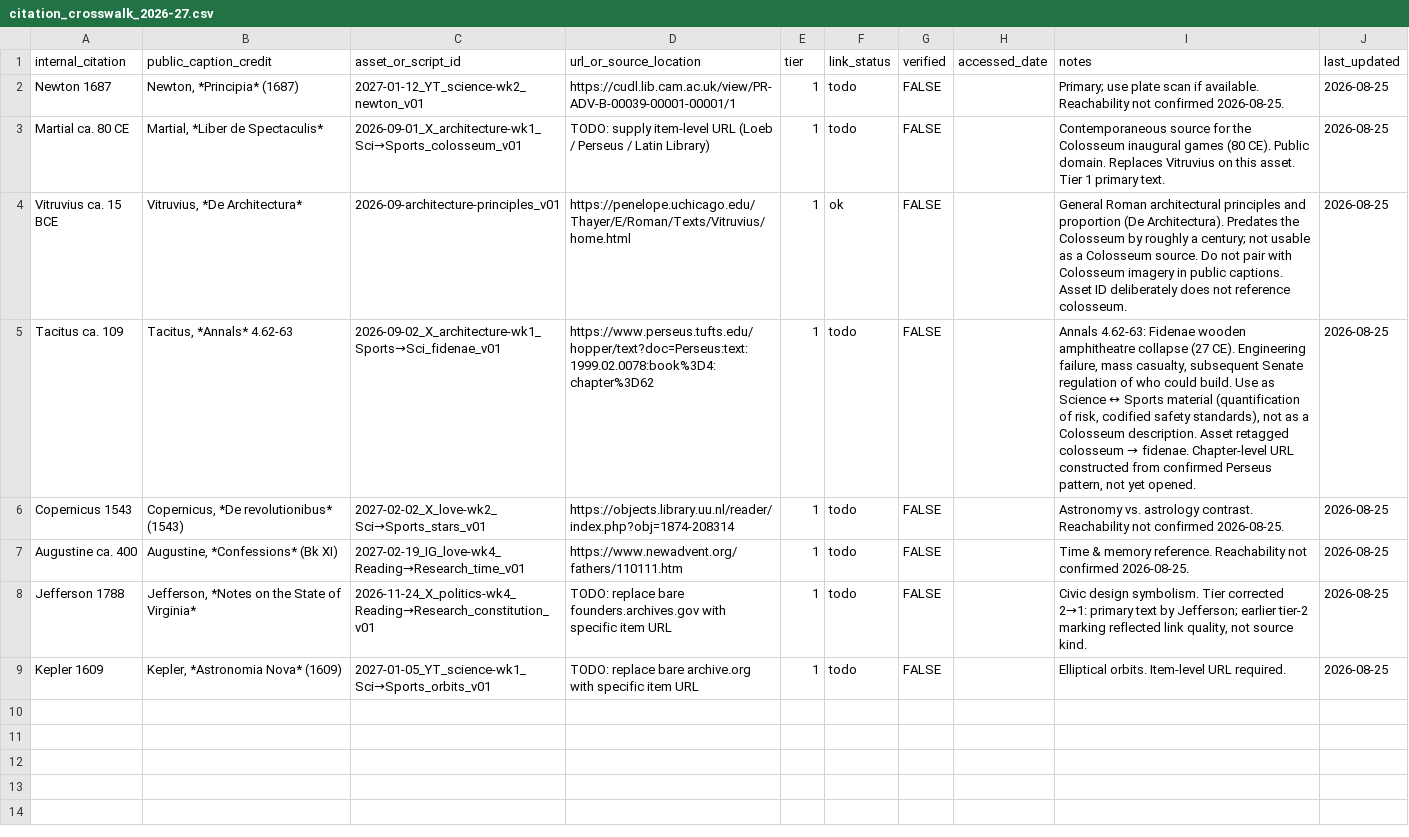
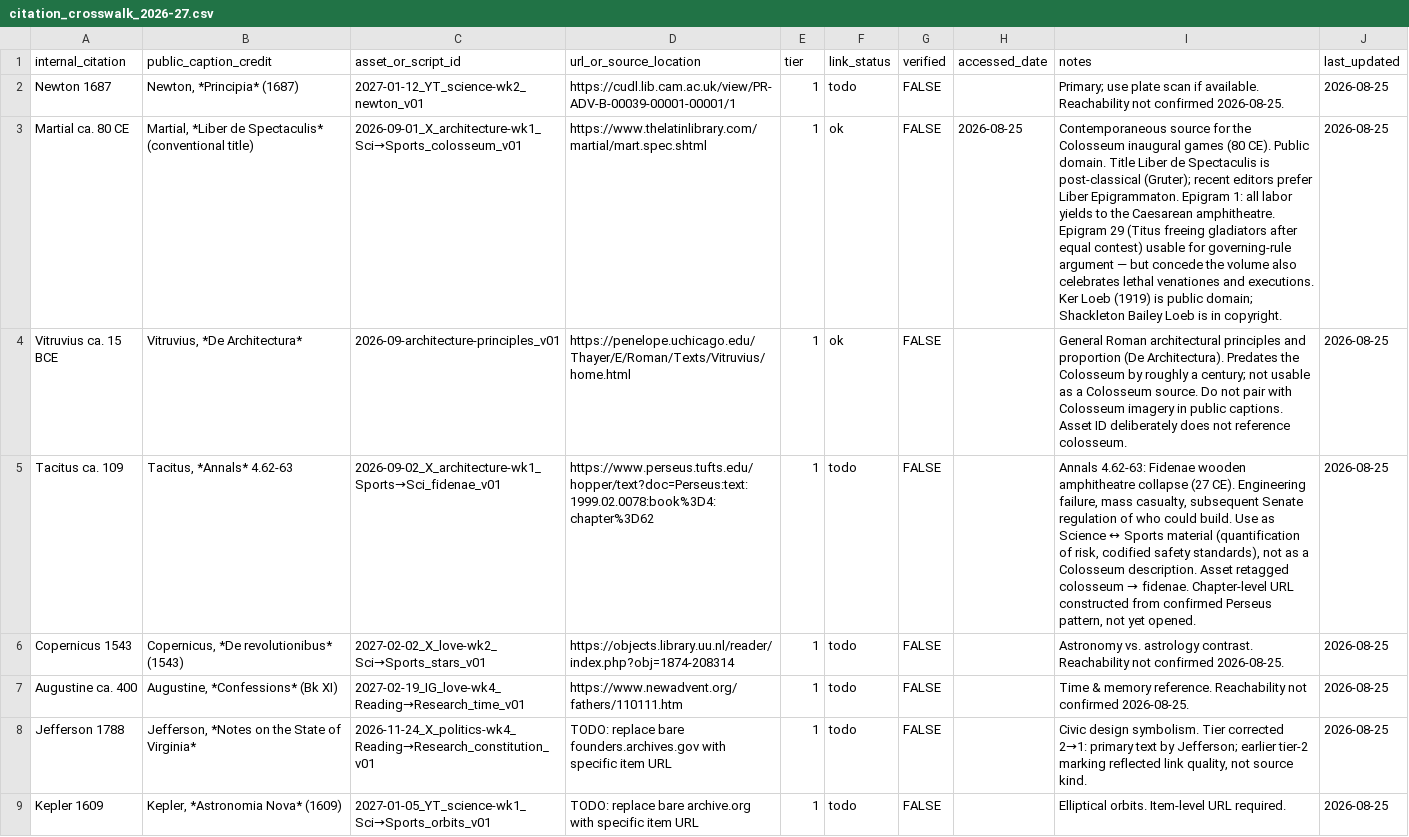
Before and after one commit to richardellefritz-stack/projects, a CSV file: apps/P007-smarter-acuity/source/citation_crosswalk_2026-27.csv, drawn as a sheet; the diff names each change by its address in the sheet, - before the commit and + after, or states it on an @@ line.

Commit message:
fix(P007): supply Martial Liber de Spectaculis item-level URL
Latin Library full text confirmed live. Notes updated with conventional-title caveat and Epigram 29 usage guidance.

```diff
--- a/apps/P007-smarter-acuity/source/citation_crosswalk_2026-27.csv
+++ b/apps/P007-smarter-acuity/source/citation_crosswalk_2026-27.csv
-B3 (public_caption_credit): Martial, *Liber de Spectaculis*
+B3 (public_caption_credit): Martial, *Liber de Spectaculis* (conventional title)
-D3 (url_or_source_location): TODO: supply item-level URL (Loeb / Perseus / Latin Library)
+D3 (url_or_source_location): https://www.thelatinlibrary.com/martial/mart.spec.shtml
-F3 (link_status): todo
+F3 (link_status): ok
-H3 (accessed_date): (empty)
+H3 (accessed_date): 2026-08-25
-I3 (notes): …Public domain. Replaces Vitruvius on this asset. Tier 1 primary text.
+I3 (notes): …Public domain. Title Liber de Spectaculis is post-classical (Gruter); recent editors prefer Liber Epigrammaton. Epigram 1: all labor yields to the Caesarean amphitheatre. Epigram 29 (Titus freeing gladiators after equal contest) usable for governing-rule argument — but concede the volume also celebrates lethal venationes and executions. Ker Loeb (1919) is public domain; Shackleton Bailey Loeb is in copyright.
```
